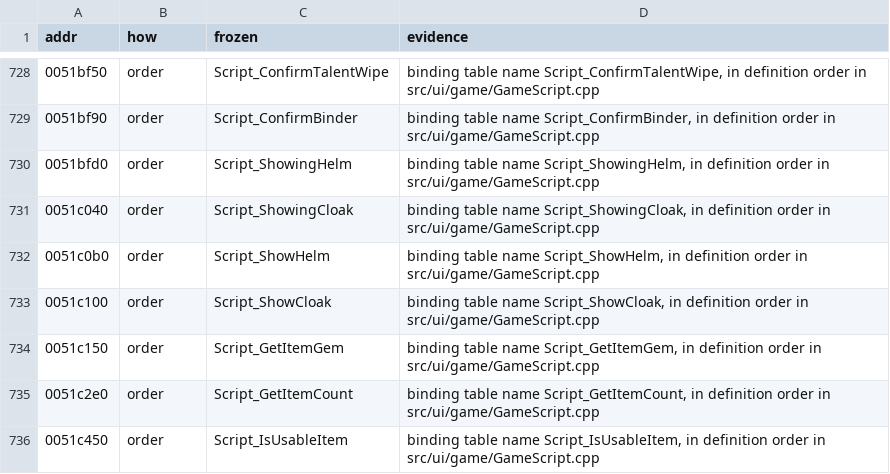
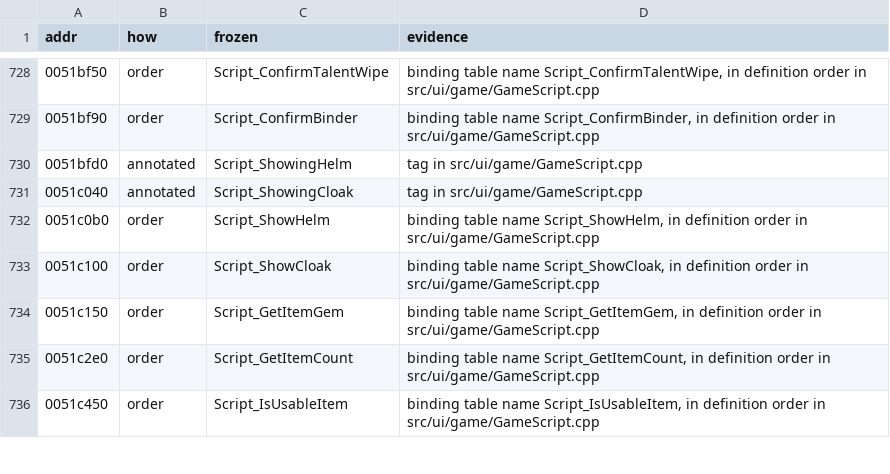
Before and after one commit to zeruth/FrozenClient, a TSV file: tools/recomp/data/matches.tsv, drawn as a sheet; only a part is shown, gaps mark what is left out.

```diff
--- a/tools/recomp/data/matches.tsv
+++ b/tools/recomp/data/matches.tsv
@@ -729,4 +729,4 @@ addr	how	frozen	evidence
 0051bf90	order	Script_ConfirmBinder	binding table name Script_ConfirmBinder, in definition order in src/ui/game/GameScript.cpp
-0051bfd0	order	Script_ShowingHelm	binding table name Script_ShowingHelm, in definition order in src/ui/game/GameScript.cpp
-0051c040	order	Script_ShowingCloak	binding table name Script_ShowingCloak, in definition order in src/ui/game/GameScript.cpp
+0051bfd0	annotated	Script_ShowingHelm	tag in src/ui/game/GameScript.cpp
+0051c040	annotated	Script_ShowingCloak	tag in src/ui/game/GameScript.cpp
 0051c0b0	order	Script_ShowHelm	binding table name Script_ShowHelm, in definition order in src/ui/game/GameScript.cpp
```
Also changed, not shown: 6 other files.
